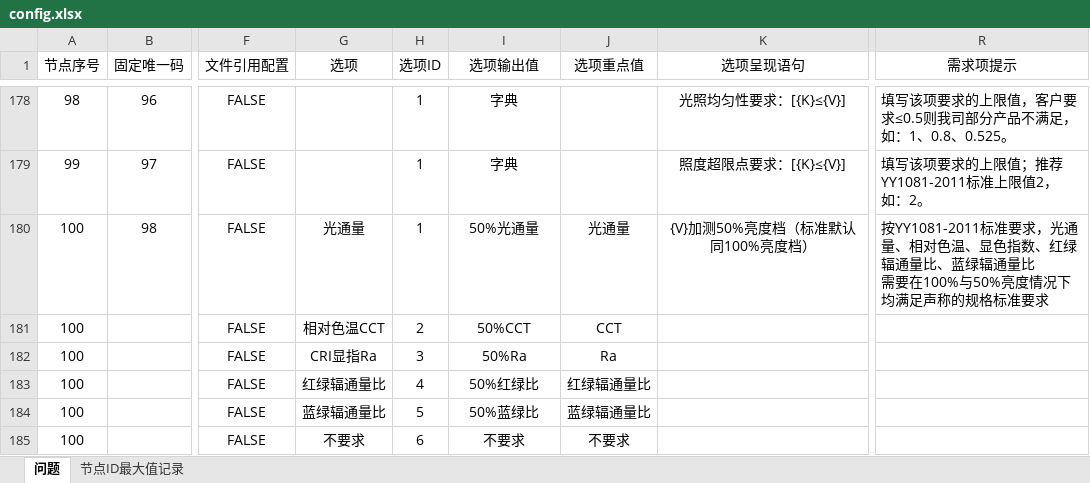
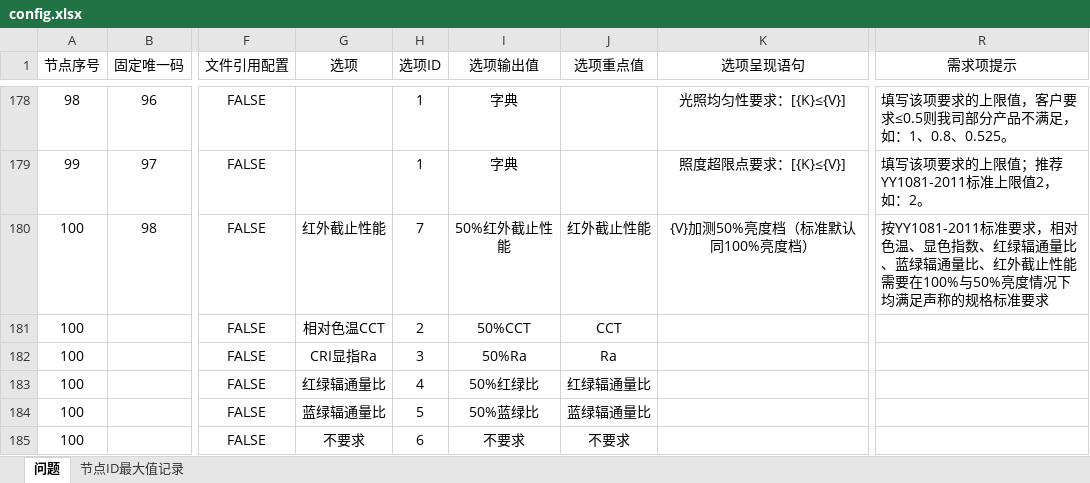
Before and after one commit to Op135/project_file_system, an Excel workbook: config.xlsx, sheet 问题, drawn as a sheet; only a part is shown, gaps mark what is left out; values as stored, in another font and other column widths than the file's, no borders; conditional formats not drawn; ↵ is a line break in a cell; the diff names each change by its address in the sheet, - before the commit and + after, or states it on an @@ line.

Commit message:
删除50%档位光通量要求这一项需求配置项，增加红外截止性能

```diff
--- a/config.xlsx (sheet 问题)
+++ b/config.xlsx (sheet 问题)
-G180 (选项): 光通量
+G180 (选项): 红外截止性能
-H180 (选项ID): 1
+H180 (选项ID): 7
-I180 (选项输出值): 50%光通量
+I180 (选项输出值): 50%红外截止性能
-J180 (选项重点值): 光通量
+J180 (选项重点值): 红外截止性能
-R180 (需求项提示): …准要求，光通量、相对色温、显色指数、红绿辐通量比、蓝绿辐通量比 ↵ 需要在…
+R180 (需求项提示): …准要求，相对色温、显色指数、红绿辐通量比、蓝绿辐通量比、红外截止性能 ↵ 需要在…
```
